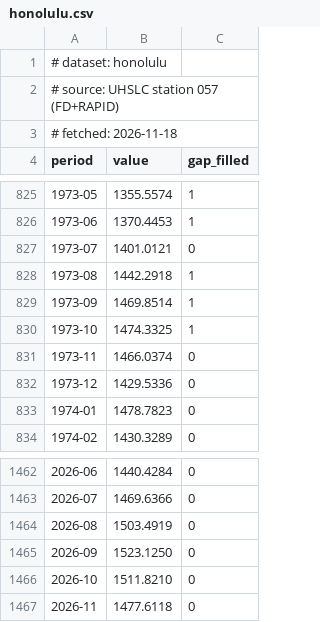
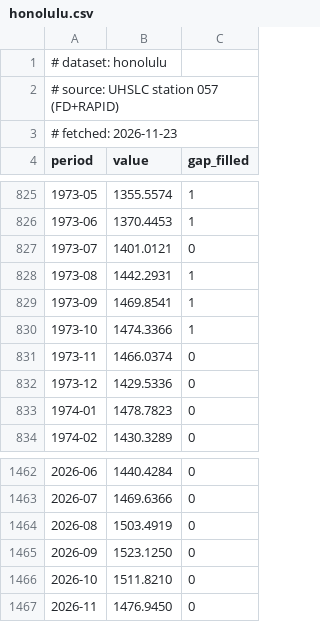
Before and after one commit to uferreira/el_nino_202610, a CSV file: data/series/honolulu.csv, drawn as a sheet; only a part is shown, gaps mark what is left out.

```diff
--- a/data/series/honolulu.csv
+++ b/data/series/honolulu.csv
@@ -2,3 +2,3 @@
 # source: UHSLC station 057 (FD+RAPID)
-# fetched: 2026-11-18
+# fetched: 2026-11-23
 period,value,gap_filled
@@ -827,5 +827,5 @@ period,value,gap_filled
 1973-07,1401.0121,0
-1973-08,1442.2918,1
-1973-09,1469.8514,1
-1973-10,1474.3325,1
+1973-08,1442.2931,1
+1973-09,1469.8541,1
+1973-10,1474.3366,1
 1973-11,1466.0374,0
@@ -1466,2 +1466,2 @@ period,value,gap_filled
 2026-10,1511.8210,0
-2026-11,1477.6118,0
+2026-11,1476.9450,0
```
Also changed, not shown: data/series/callao.csv, data/series/la_libertad.csv, 14 other files.
